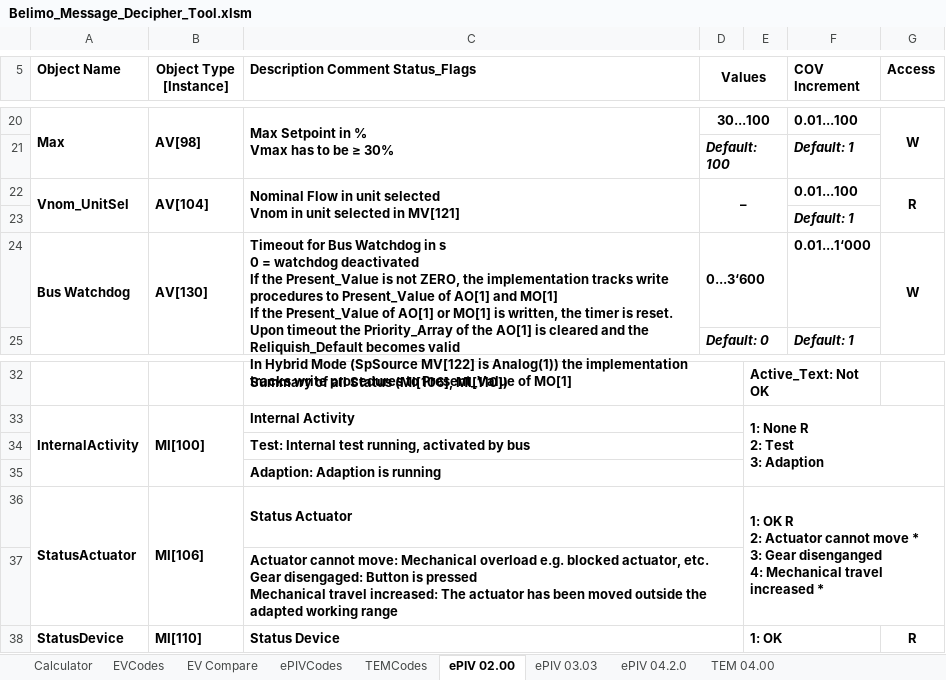
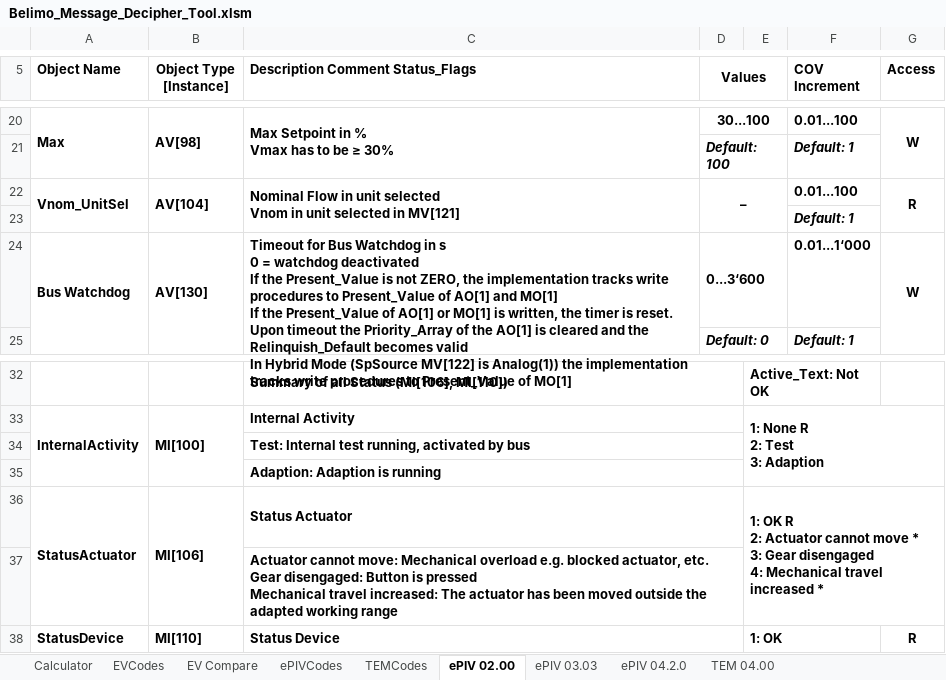
Before and after one commit to Ctsmiths/Bacnet-Decipher-Tool, an Excel workbook: Belimo_Message_Decipher_Tool.xlsm, sheet ePIV 02.00, drawn as a sheet; only a part is shown, gaps mark what is left out; values as stored, in another font and other column widths than the file's, no borders; ↵ is a line break in a cell; the diff names each change by its address in the sheet, - before the commit and + after, or states it on an @@ line.

```diff
--- a/Belimo_Message_Decipher_Tool.xlsm (sheet ePIV 02.00)
+++ b/Belimo_Message_Decipher_Tool.xlsm (sheet ePIV 02.00)
-C24 (Description Comment Status_Flags): …and the Reliquish_Default becomes valid…
+C24 (Description Comment Status_Flags): …and the Relinquish_Default becomes valid…
-E36: …3: Gear disenganged ↵ 4: Mechanical…
+E36: …3: Gear disengaged ↵ 4: Mechanical…
```
Also changed, not shown: sheet EV Compare, sheet ePIVCodes, sheet EVCodes, sheet TEMCodes, sheet TEM 04.00, sheet ePIV 04.2.0, charts or pictures.
